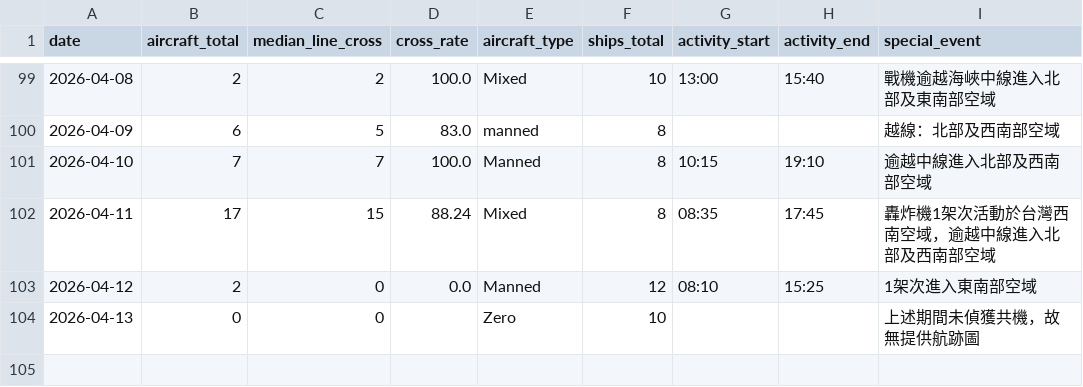
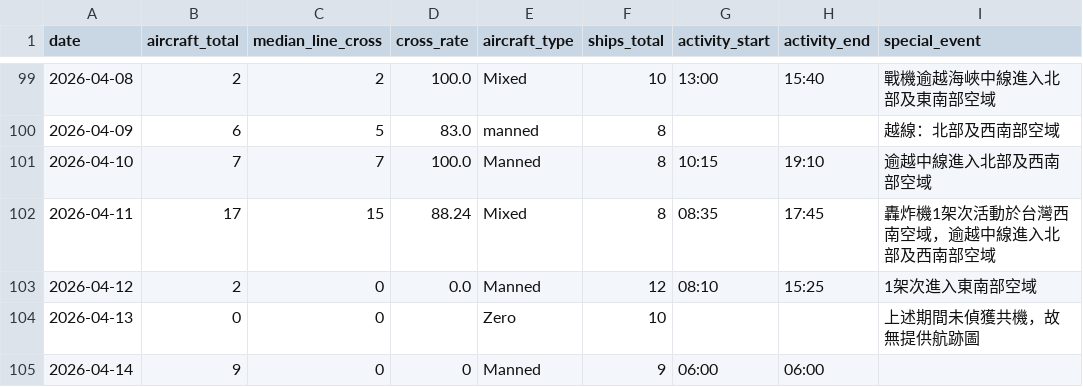
Before and after one commit to lioneer32232002-commits/pla-tracker, a CSV file: data/records.csv, drawn as a sheet; only a part is shown, gaps mark what is left out.

```diff
--- a/data/records.csv
+++ b/data/records.csv
@@ -123 +123,2 @@ date,aircraft_total,median_line_cross,cross_rate,aircraft_type,ships_total,activ
 2026-04-13,0,0,,Zero,10,,,上述期間未偵獲共機，故無提供航跡圖
+2026-04-14,9,0,0,Manned,9,06:00,06:00,
```
Also changed, not shown: 3 other files.
